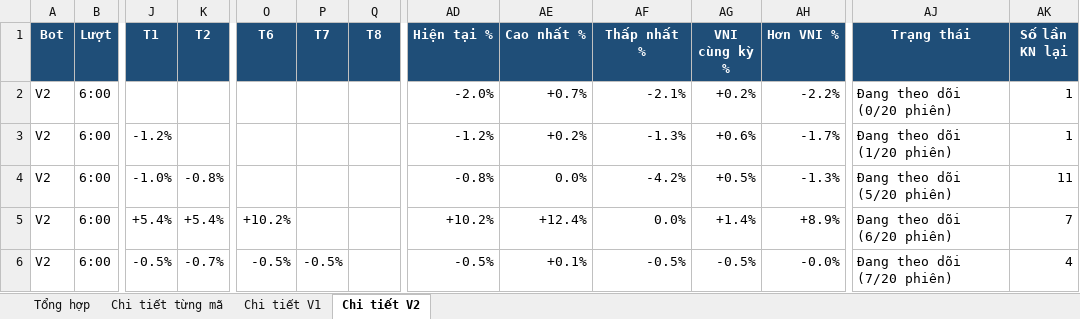
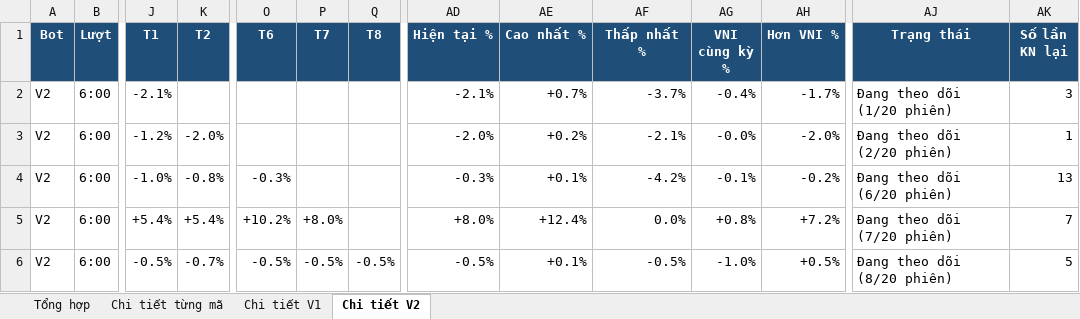
Before and after one commit to karenmanucian1-commits/Top-5-Co-Phieu-Hang-Ngay-Claude, an Excel workbook: data/reports/Kiem dinh CLAUDE BOT.xlsx, sheet Chi tiết V2, drawn as a sheet; only a part is shown, gaps mark what is left out; values as stored, in another font and other column widths than the file's, no borders; conditional formats not drawn; the diff covers the shown part only; the diff names each change by its address in the sheet, - before the commit and + after, or states it on an @@ line.

```diff
--- a/data/reports/Kiem dinh CLAUDE BOT.xlsx (sheet Chi tiết V2)
+++ b/data/reports/Kiem dinh CLAUDE BOT.xlsx (sheet Chi tiết V2)
-J2 (T1): (empty)
+J2 (T1): -2.1%
-AD2 (Hiện tại %): -2.0%
+AD2 (Hiện tại %): -2.1%
-AF2 (Thấp nhất %): -2.1%
+AF2 (Thấp nhất %): -3.7%
-AG2 (VNI cùng kỳ %): +0.2%
+AG2 (VNI cùng kỳ %): -0.4%
-AH2 (Hơn VNI %): -2.2%
+AH2 (Hơn VNI %): -1.7%
-AJ2 (Trạng thái): Đang theo dõi (0/20 phiên)
+AJ2 (Trạng thái): Đang theo dõi (1/20 phiên)
-AK2 (Số lần KN lại): 1
+AK2 (Số lần KN lại): 3
-K3 (T2): (empty)
+K3 (T2): -2.0%
-AD3 (Hiện tại %): -1.2%
+AD3 (Hiện tại %): -2.0%
-AF3 (Thấp nhất %): -1.3%
+AF3 (Thấp nhất %): -2.1%
-AG3 (VNI cùng kỳ %): +0.6%
+AG3 (VNI cùng kỳ %): -0.0%
-AH3 (Hơn VNI %): -1.7%
+AH3 (Hơn VNI %): -2.0%
-AJ3 (Trạng thái): Đang theo dõi (1/20 phiên)
+AJ3 (Trạng thái): Đang theo dõi (2/20 phiên)
-O4 (T6): (empty)
+O4 (T6): -0.3%
-AD4 (Hiện tại %): -0.8%
+AD4 (Hiện tại %): -0.3%
-AE4 (Cao nhất %): 0.0%
+AE4 (Cao nhất %): +0.1%
-AG4 (VNI cùng kỳ %): +0.5%
+AG4 (VNI cùng kỳ %): -0.1%
-AH4 (Hơn VNI %): -1.3%
+AH4 (Hơn VNI %): -0.2%
-AJ4 (Trạng thái): Đang theo dõi (5/20 phiên)
+AJ4 (Trạng thái): Đang theo dõi (6/20 phiên)
-AK4 (Số lần KN lại): 11
+AK4 (Số lần KN lại): 13
-P5 (T7): (empty)
+P5 (T7): +8.0%
-AD5 (Hiện tại %): +10.2%
+AD5 (Hiện tại %): +8.0%
-AG5 (VNI cùng kỳ %): +1.4%
+AG5 (VNI cùng kỳ %): +0.8%
-AH5 (Hơn VNI %): +8.9%
+AH5 (Hơn VNI %): +7.2%
-AJ5 (Trạng thái): Đang theo dõi (6/20 phiên)
+AJ5 (Trạng thái): Đang theo dõi (7/20 phiên)
-Q6 (T8): (empty)
+Q6 (T8): -0.5%
-AG6 (VNI cùng kỳ %): -0.5%
+AG6 (VNI cùng kỳ %): -1.0%
-AH6 (Hơn VNI %): -0.0%
+AH6 (Hơn VNI %): +0.5%
-AJ6 (Trạng thái): Đang theo dõi (7/20 phiên)
+AJ6 (Trạng thái): Đang theo dõi (8/20 phiên)
-AK6 (Số lần KN lại): 4
+AK6 (Số lần KN lại): 5
```
Also changed, not shown: 107 edited cells and cell formats elsewhere in this sheet, sheet Chi tiết từng mã, sheet Chi tiết V1, sheet Tổng hợp, 2 other files.
